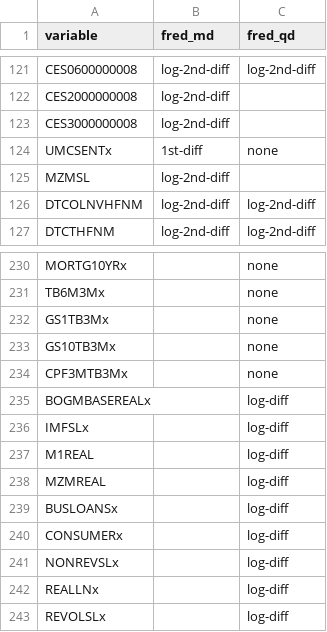
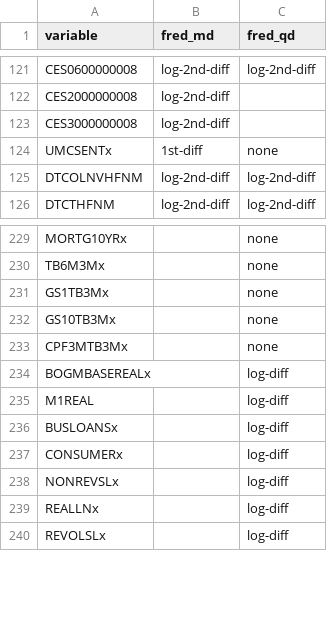
Before and after one commit to cran/BVAR, a CSV file: inst/fred_trans.csv, drawn as a sheet; only a part is shown, gaps mark what is left out.

```diff
--- a/inst/fred_trans.csv
+++ b/inst/fred_trans.csv
@@ -124,3 +124,2 @@
 "UMCSENTx","1st-diff","none"
-"MZMSL","log-2nd-diff",
 "DTCOLNVHFNM","log-2nd-diff","log-2nd-diff"
@@ -235,5 +234,3 @@
 "BOGMBASEREALx",,"log-diff"
-"IMFSLx",,"log-diff"
 "M1REAL",,"log-diff"
-"MZMREAL",,"log-diff"
 "BUSLOANSx",,"log-diff"
```
Also changed, not shown: 33 other files.
